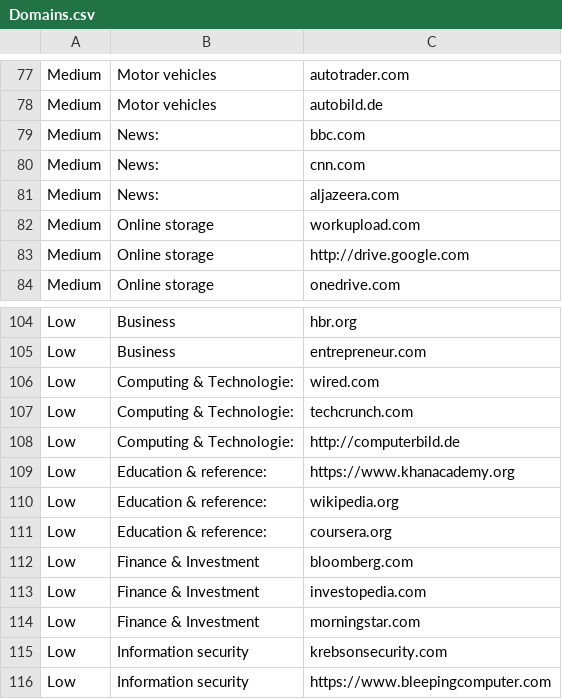
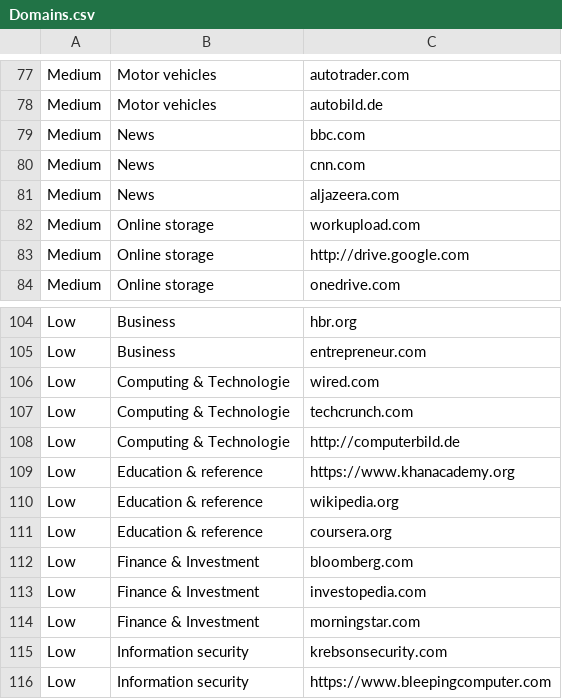
Before and after one commit to hack4mate/WebfilterTester, a CSV file: Domains.csv, drawn as a sheet; only a part is shown, gaps mark what is left out.

```diff
--- a/Domains.csv
+++ b/Domains.csv
@@ -78,5 +78,5 @@ Medium;Motor vehicles;autotrader.com
 Medium;Motor vehicles;autobild.de
-Medium;News:;bbc.com
-Medium;News:;cnn.com
-Medium;News:;aljazeera.com
+Medium;News;bbc.com
+Medium;News;cnn.com
+Medium;News;aljazeera.com
 Medium;Online storage;workupload.com
@@ -105,8 +105,8 @@ Low;Business;hbr.org
 Low;Business;entrepreneur.com
-Low;Computing & Technologie:;wired.com
-Low;Computing & Technologie:;techcrunch.com
-Low;Computing & Technologie:;http://computerbild.de
-Low;Education & reference:;https://www.khanacademy.org
-Low;Education & reference:;wikipedia.org
-Low;Education & reference:;coursera.org
+Low;Computing & Technologie;wired.com
+Low;Computing & Technologie;techcrunch.com
+Low;Computing & Technologie;http://computerbild.de
+Low;Education & reference;https://www.khanacademy.org
+Low;Education & reference;wikipedia.org
+Low;Education & reference;coursera.org
 Low;Finance & Investment;bloomberg.com
```
Also changed, not shown: 2 other files.
